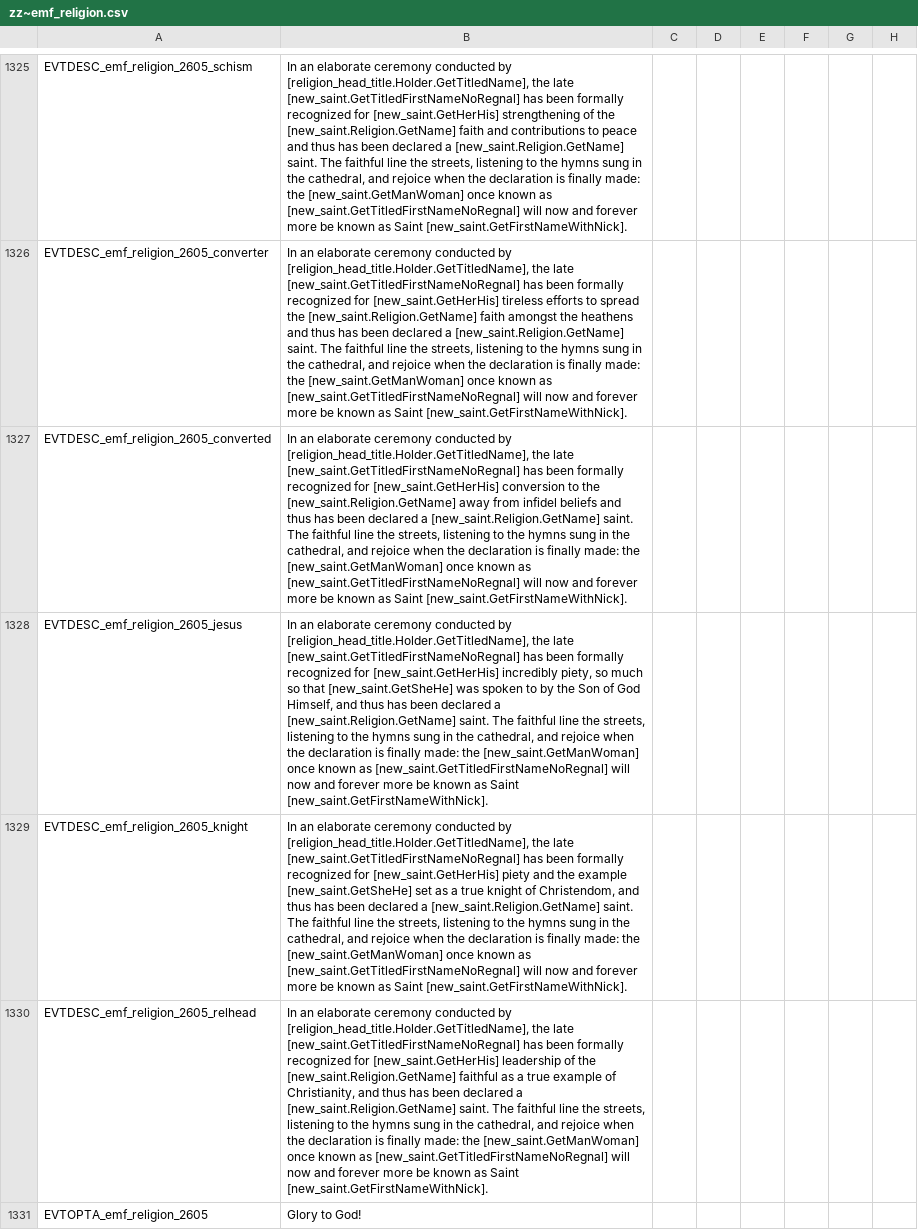
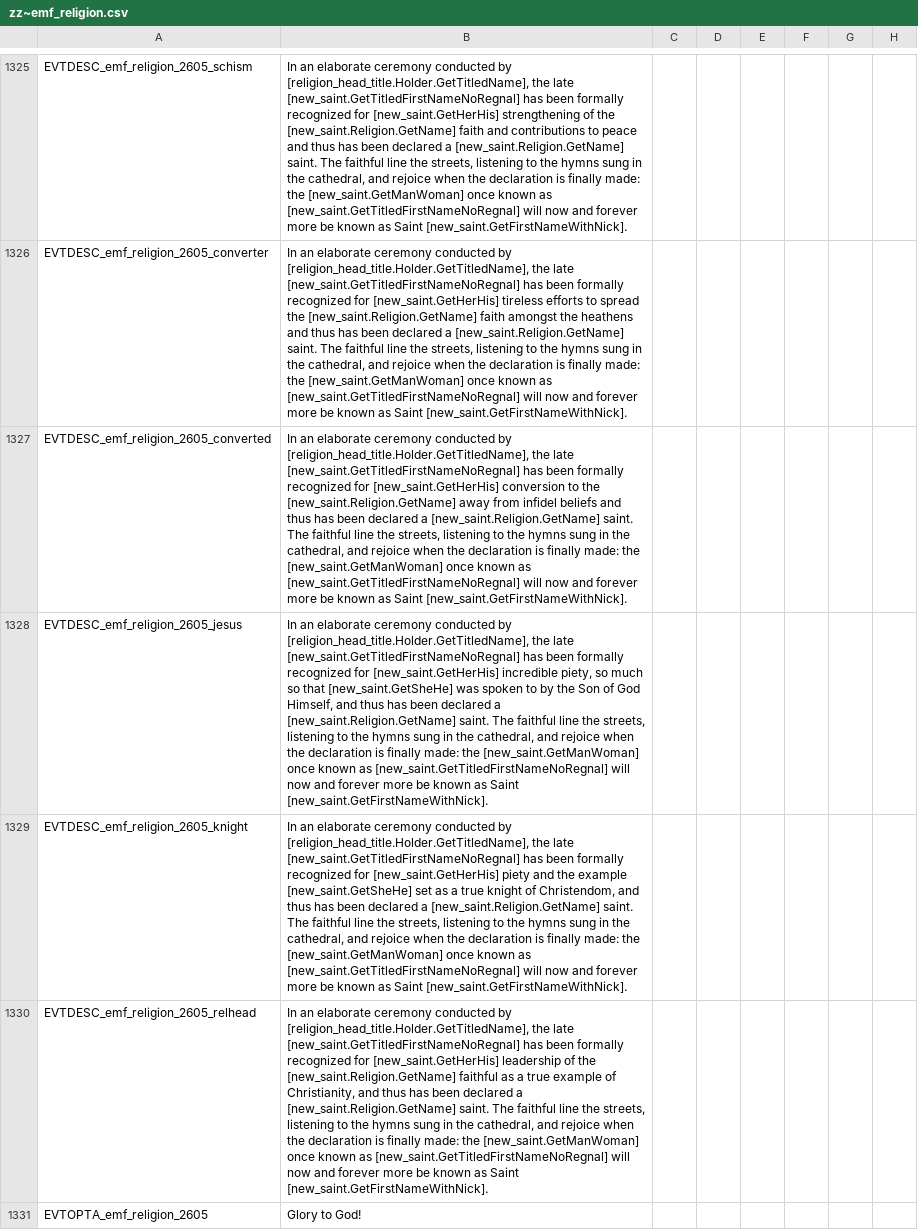
Before and after one commit to EMFTeam/EMF, a CSV file: EMF/localisation/zz~emf_religion.csv, drawn as a sheet; only a part is shown, gaps mark what is left out; the diff names each change by its address in the sheet, - before the commit and + after, or states it on an @@ line.

Commit message:
fixed 'incredibly' typo in EVTDESC_emf_religion_2605_jesus

```diff
--- a/EMF/localisation/zz~emf_religion.csv
+++ b/EMF/localisation/zz~emf_religion.csv
-B1328: …for [new_saint.GetHerHis] incredibly piety, so…
+B1328: …for [new_saint.GetHerHis] incredible piety, so…
```
Also changed, not shown: 1 other file.
